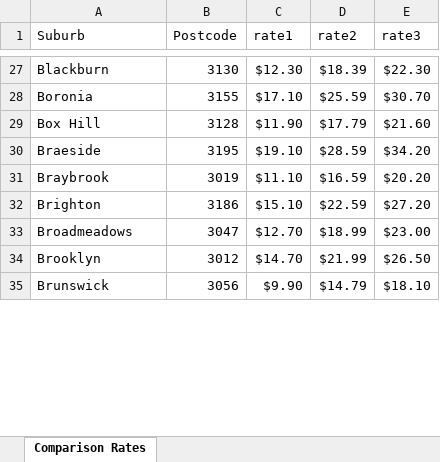
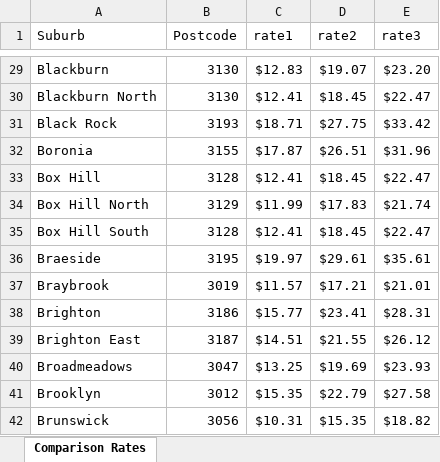
Before and after one commit to websmarts/k9fido, an Excel workbook: storage/imports/freight/if/rates.xlsx, sheet Comparison Rates, drawn as a sheet; only a part is shown, gaps mark what is left out; values as stored, in another font and other column widths than the file's, no cell formats; addresses are those after the commit; the diff covers the shown part only; the diff names each change by its address in the sheet, - before the commit and + after, or states it on an @@ line.

```diff
--- a/storage/imports/freight/if/rates.xlsx (sheet Comparison Rates)
+++ b/storage/imports/freight/if/rates.xlsx (sheet Comparison Rates)
-C29 (rate1): $12.30
+C29 (rate1): $12.83
-D29 (rate2): $18.39
+D29 (rate2): $19.07
-E29 (rate3): $22.30
+E29 (rate3): $23.20
+row 30: Blackburn North | 3130 | $12.41 | $18.45 | $22.47
+row 31: Black Rock | 3193 | $18.71 | $27.75 | $33.42
-C32 (rate1): $17.10
+C32 (rate1): $17.87
-D32 (rate2): $25.59
+D32 (rate2): $26.51
-E32 (rate3): $30.70
+E32 (rate3): $31.96
-C33 (rate1): $11.90
+C33 (rate1): $12.41
-D33 (rate2): $17.79
+D33 (rate2): $18.45
-E33 (rate3): $21.60
+E33 (rate3): $22.47
+row 34: Box Hill North | 3129 | $11.99 | $17.83 | $21.74
+row 35: Box Hill South | 3128 | $12.41 | $18.45 | $22.47
-C36 (rate1): $19.10
+C36 (rate1): $19.97
-D36 (rate2): $28.59
+D36 (rate2): $29.61
-E36 (rate3): $34.20
+E36 (rate3): $35.61
-C37 (rate1): $11.10
+C37 (rate1): $11.57
-D37 (rate2): $16.59
+D37 (rate2): $17.21
-E37 (rate3): $20.20
+E37 (rate3): $21.01
-C38 (rate1): $15.10
+C38 (rate1): $15.77
-D38 (rate2): $22.59
+D38 (rate2): $23.41
-E38 (rate3): $27.20
+E38 (rate3): $28.31
+row 39: Brighton East | 3187 | $14.51 | $21.55 | $26.12
-C40 (rate1): $12.70
+C40 (rate1): $13.25
-D40 (rate2): $18.99
+D40 (rate2): $19.69
-E40 (rate3): $23.00
+E40 (rate3): $23.93
-C41 (rate1): $14.70
+C41 (rate1): $15.35
-D41 (rate2): $21.99
+D41 (rate2): $22.79
-E41 (rate3): $26.50
+E41 (rate3): $27.58
-C42 (rate1): $9.90
+C42 (rate1): $10.31
-D42 (rate2): $14.79
+D42 (rate2): $15.35
-E42 (rate3): $18.10
+E42 (rate3): $18.82
```
Also changed, not shown: 38 added rows, 2 removed rows and 678 edited cells elsewhere in this sheet, cell formats, storage/imports/freight/if/last_rates.xlsx, 24 other files.
